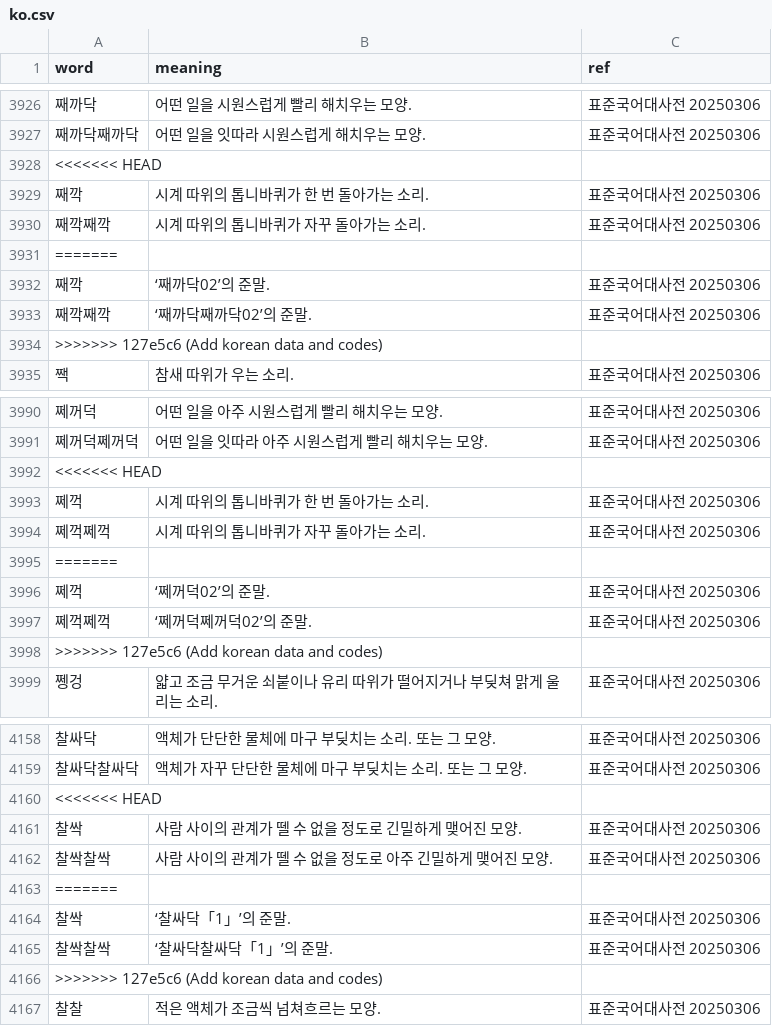
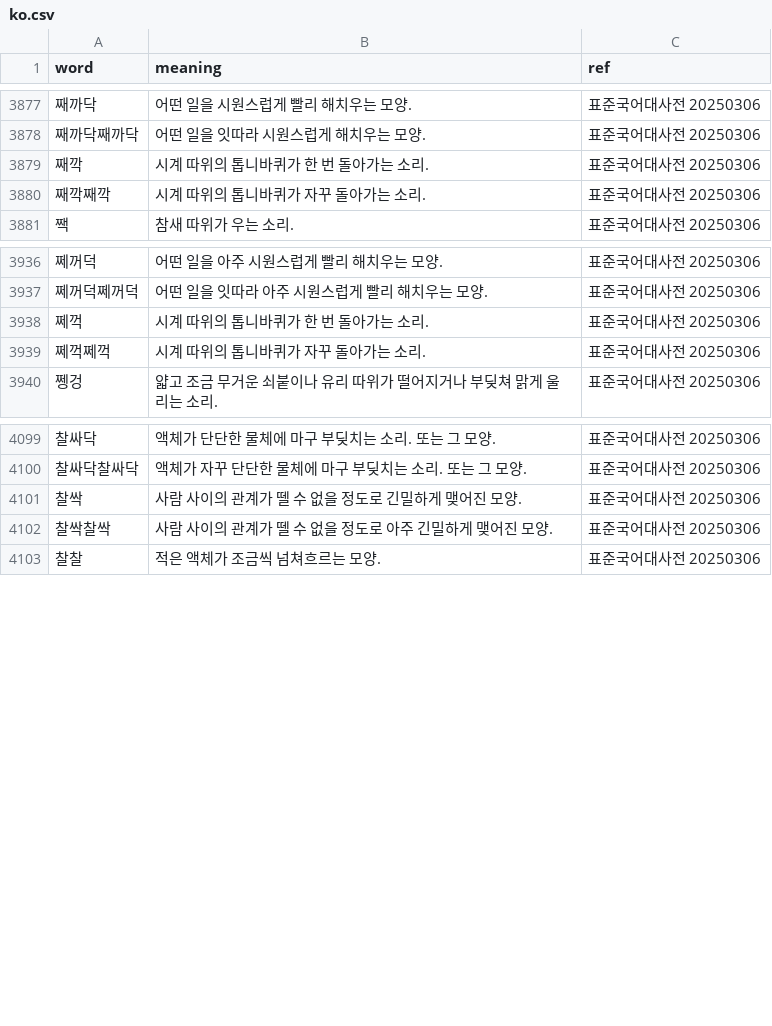
Before and after one commit to jjhsnail0822/sound-symbolism, a CSV file: dataset/0_raw/nat/ko.csv, drawn as a sheet; only a part is shown, gaps mark what is left out; the diff covers the shown part only; the diff names each change by its address in the sheet, - before the commit and + after, or states it on an @@ line.

```diff
--- a/dataset/0_raw/nat/ko.csv
+++ b/dataset/0_raw/nat/ko.csv
-row 3928: <<<<<<< HEAD
-row 3931: =======
-row 3932: 째깍 | ‘째까닥02’의 준말. | 표준국어대사전 20250306
-row 3933: 째깍째깍 | ‘째까닥째까닥02’의 준말. | 표준국어대사전 20250306
-row 3934: >>>>>>> 127e5c6 (Add korean data and codes)
-row 3992: <<<<<<< HEAD
-row 3995: =======
-row 3996: 쩨꺽 | ‘쩨꺼덕02’의 준말. | 표준국어대사전 20250306
-row 3997: 쩨꺽쩨꺽 | ‘쩨꺼덕쩨꺼덕02’의 준말. | 표준국어대사전 20250306
-row 3998: >>>>>>> 127e5c6 (Add korean data and codes)
-row 4160: <<<<<<< HEAD
-row 4163: =======
-row 4164: 찰싹 | ‘찰싸닥「1」’의 준말. | 표준국어대사전 20250306
-row 4165: 찰싹찰싹 | ‘찰싸닥찰싸닥「1」’의 준말. | 표준국어대사전 20250306
-row 4166: >>>>>>> 127e5c6 (Add korean data and codes)
```
Also changed, not shown: 79 removed rows and 1 edited cell elsewhere in this file, 3 other files.
